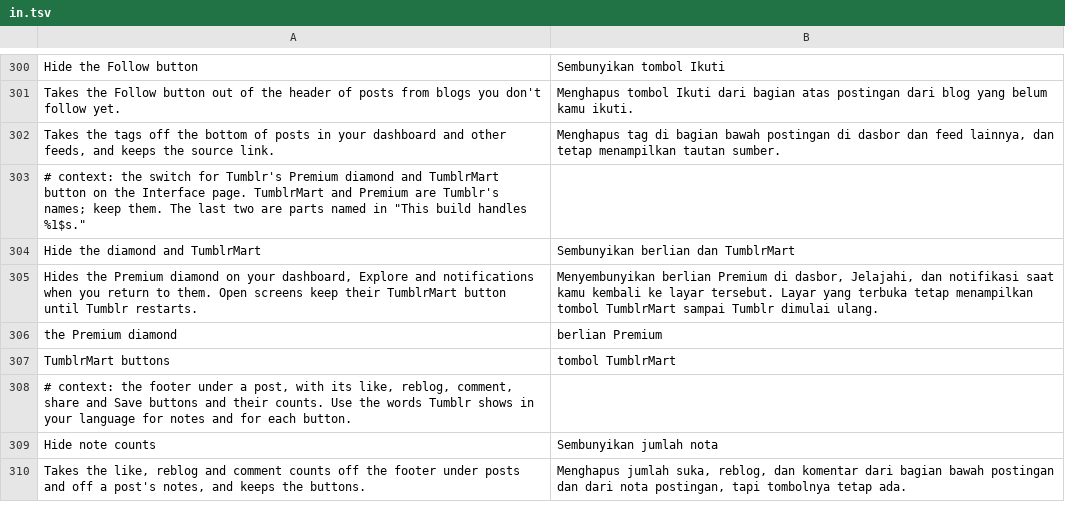
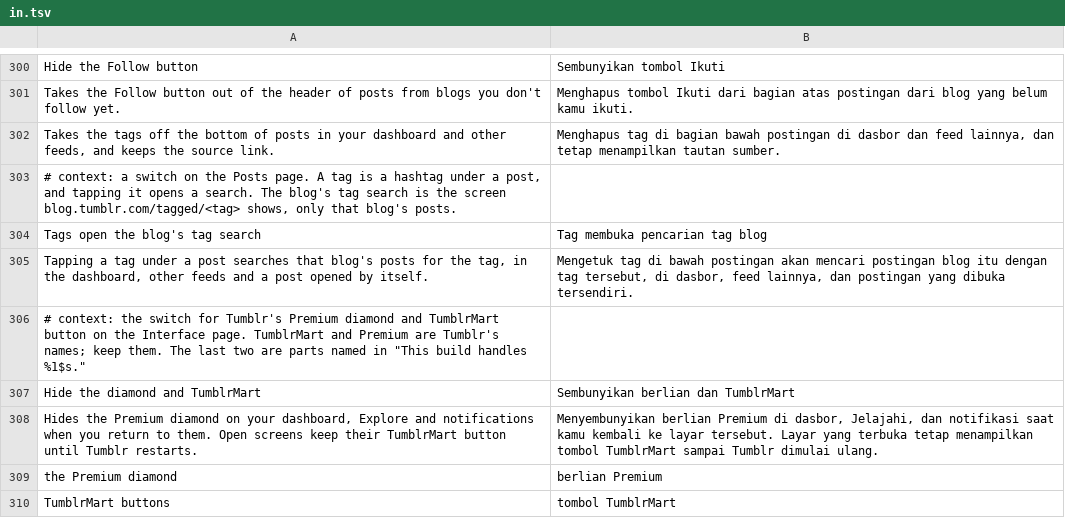
Before and after one commit to SysAdminDoc/HushTumblr, a TSV file: extensions/shared/library/src/main/l10n/in.tsv, drawn as a sheet; only a part is shown, gaps mark what is left out; the shorter side is filled out with more unchanged rows.

```diff
--- a/extensions/shared/library/src/main/l10n/in.tsv
+++ b/extensions/shared/library/src/main/l10n/in.tsv
@@ -302,2 +302,5 @@ Takes the Follow button out of the header of posts from blogs you don't follow y
 Takes the tags off the bottom of posts in your dashboard and other feeds, and keeps the source link.	Menghapus tag di bagian bawah postingan di dasbor dan feed lainnya, dan tetap menampilkan tautan sumber.
+# context: a switch on the Posts page. A tag is a hashtag under a post, and tapping it opens a search. The blog's tag search is the screen blog.tumblr.com/tagged/<tag> shows, only that blog's posts.
+Tags open the blog's tag search	Tag membuka pencarian tag blog
+Tapping a tag under a post searches that blog's posts for the tag, in the dashboard, other feeds and a post opened by itself.	Mengetuk tag di bawah postingan akan mencari postingan blog itu dengan tag tersebut, di dasbor, feed lainnya, dan postingan yang dibuka tersendiri.
 # context: the switch for Tumblr's Premium diamond and TumblrMart button on the Interface page. TumblrMart and Premium are Tumblr's names; keep them. The last two are parts named in "This build handles %1$s."
```
Also changed, not shown: extensions/shared/library/src/main/l10n/de.tsv, extensions/shared/library/src/main/l10n/es.tsv, 28 other files.
